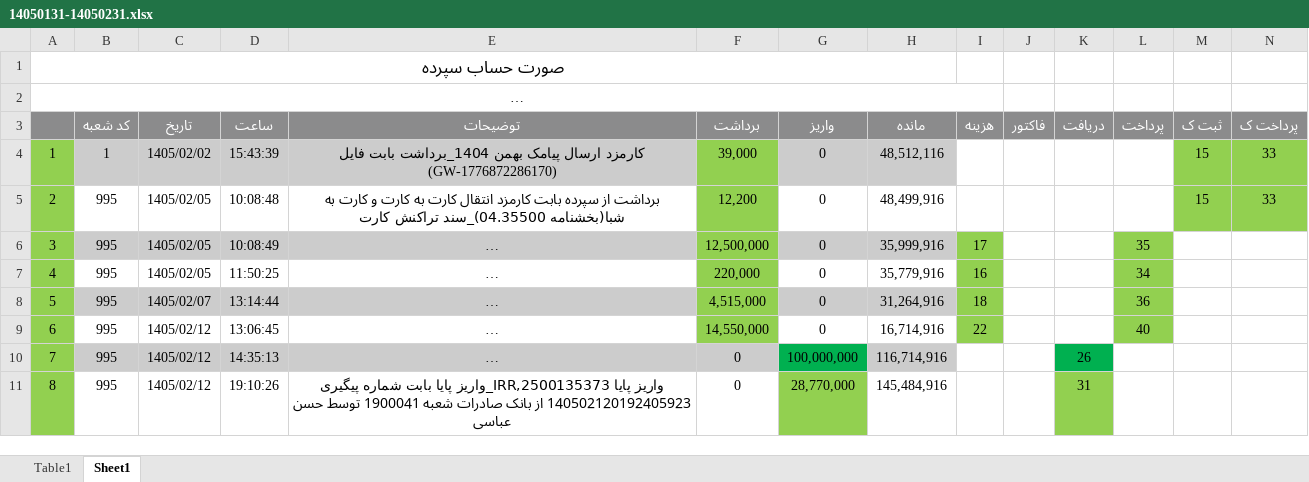
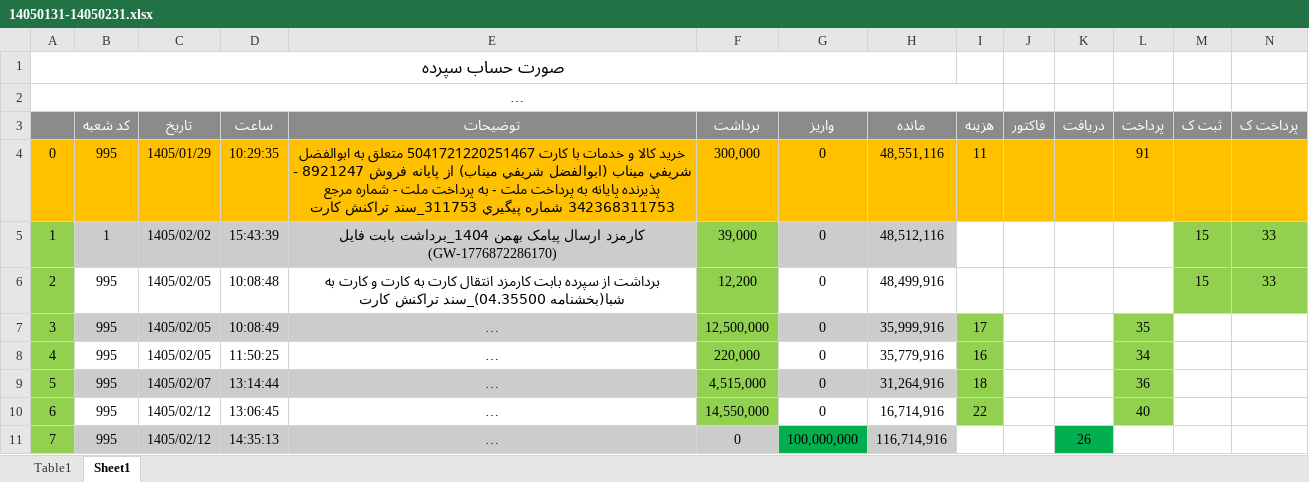
Before and after one commit to hadiziye/hesabdari-boxino, an Excel workbook: حسابداری/بانک ها/رسالت ابوالفضل/1405/14050131-14050231.xlsx, sheet Sheet1, drawn as a sheet; only a part is shown; the shorter side is filled out with more unchanged rows; long unchanged cells end in …; values as stored, in another font and other column widths than the file's, no borders; rows hold the shown columns only; the diff names each change by its address in the sheet, - before the commit and + after, or states it on an @@ line.

Commit message:
رسالت ابوالفضل فروردین و اردیبهشت

```diff
--- a/حسابداری/بانک ها/رسالت ابوالفضل/1405/14050131-14050231.xlsx (sheet Sheet1)
+++ b/حسابداری/بانک ها/رسالت ابوالفضل/1405/14050131-14050231.xlsx (sheet Sheet1)
+row 4: 0 | 995 | 1405/01/29 | 10:29:35 | خريد کالا و خدمات با کارت 5041721220251467 متعلق به ابوالفضل شريفي ميناب (ابوالفضل شريفي ميناب) از پايانه فروش 8921247 - پذيرنده پایانه به پرداخت ملت - به پرداخت ملت - شماره مرجع 342368311753 شماره پيگيري 311753_سند تراکنش کارت | 300,000 | 0 | 48,551,116 | 11 |  |  | 91
```
Also changed, not shown: formulas that keep their value, حسابداری/بانک ها/رسالت ابوالفضل/1405/14050101-14050131.xlsx.
